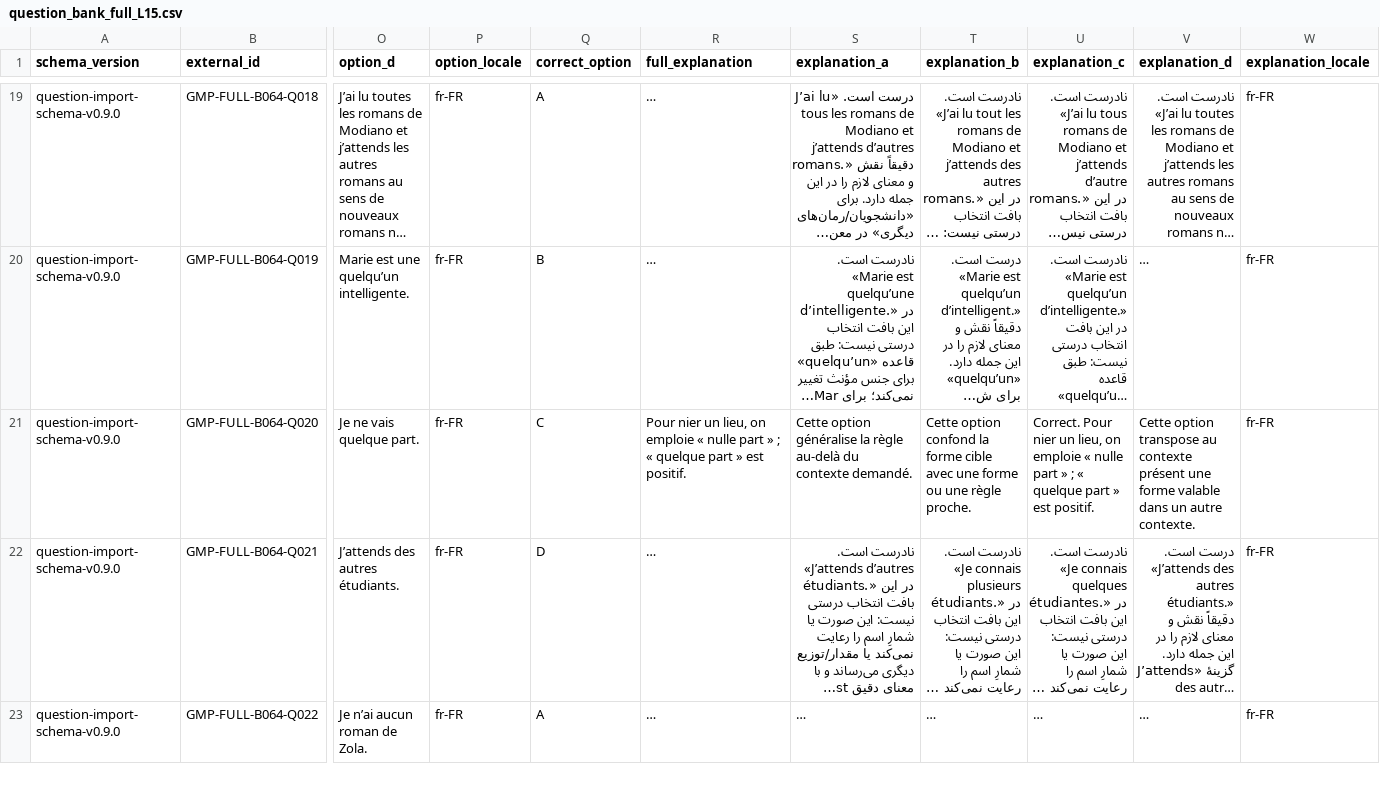
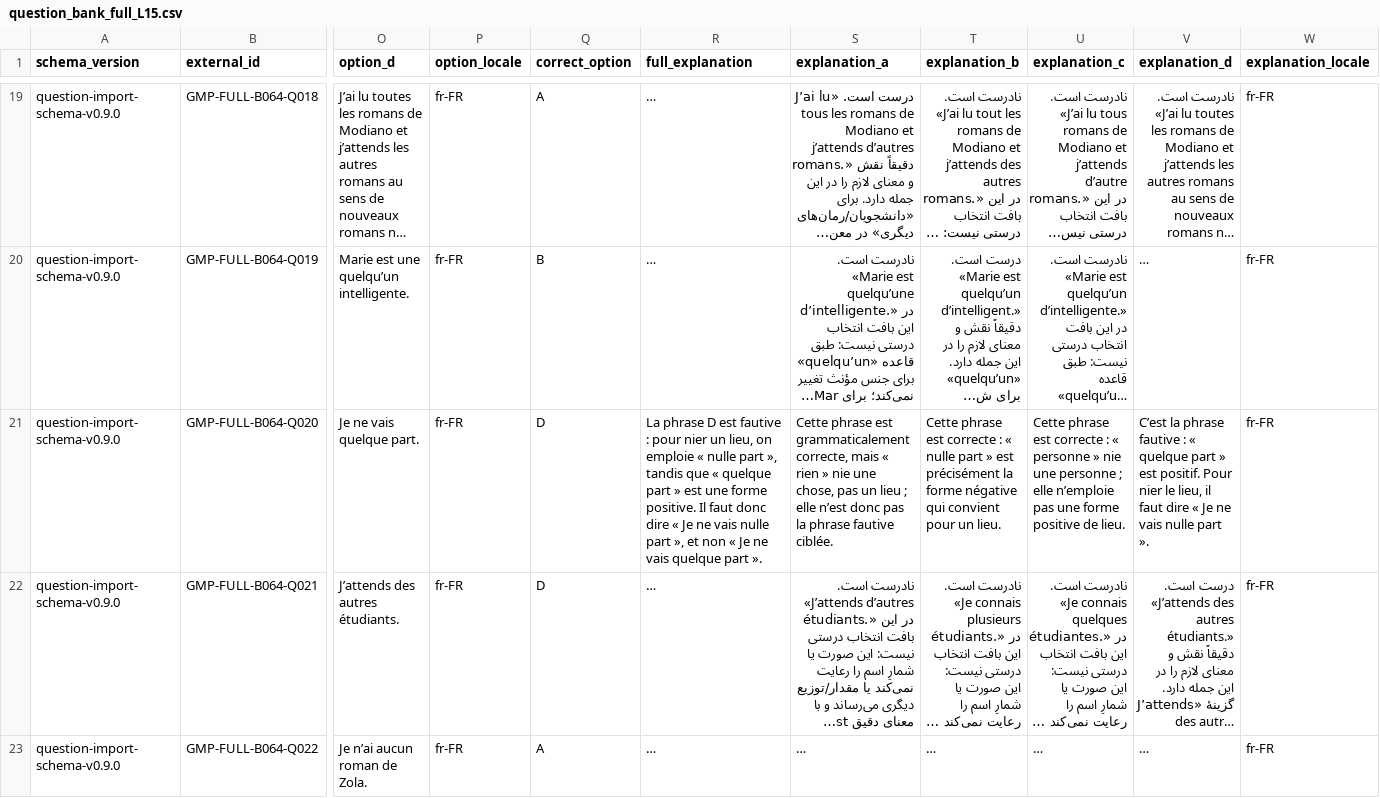
Before and after one commit to ImanNasrEsfahani/grammar-mastery-platform, a CSV file: data/question_bank/full/v1.0/master/question_bank_full_L15.csv, drawn as a sheet; only a part is shown, gaps mark what is left out; long unchanged cells end in …; the diff names each change by its address in the sheet, - before the commit and + after, or states it on an @@ line.

```diff
--- a/data/question_bank/full/v1.0/master/question_bank_full_L15.csv
+++ b/data/question_bank/full/v1.0/master/question_bank_full_L15.csv
-Q21 (correct_option): C
+Q21 (correct_option): D
-R21 (full_explanation): Pour nier un lieu, on emploie « nulle part » ; « quelque part » est positif.
+R21 (full_explanation): La phrase D est fautive : pour nier un lieu, on emploie « nulle part », tandis que « quelque part » est une forme positive. Il faut donc dire « Je ne vais nulle part », et non « Je ne vais quelque part ».
-S21 (explanation_a): Cette option généralise la règle au-delà du contexte demandé.
+S21 (explanation_a): Cette phrase est grammaticalement correcte, mais « rien » nie une chose, pas un lieu ; elle n’est donc pas la phrase fautive ciblée.
-T21 (explanation_b): Cette option confond la forme cible avec une forme ou une règle proche.
+T21 (explanation_b): Cette phrase est correcte : « nulle part » est précisément la forme négative qui convient pour un lieu.
-U21 (explanation_c): Correct. Pour nier un lieu, on emploie « nulle part » ; « quelque part » est positif.
+U21 (explanation_c): Cette phrase est correcte : « personne » nie une personne ; elle n’emploie pas une forme positive de lieu.
-V21 (explanation_d): Cette option transpose au contexte présent une forme valable dans un autre contexte.
+V21 (explanation_d): C’est la phrase fautive : « quelque part » est positif. Pour nier le lieu, il faut dire « Je ne vais nulle part ».
```
Also changed, not shown: data/question_bank/full/v1.0/master/question_bank_full_L05.csv, data/question_bank/full/v1.0/master/question_bank_full_L10.csv, 35 other files.
